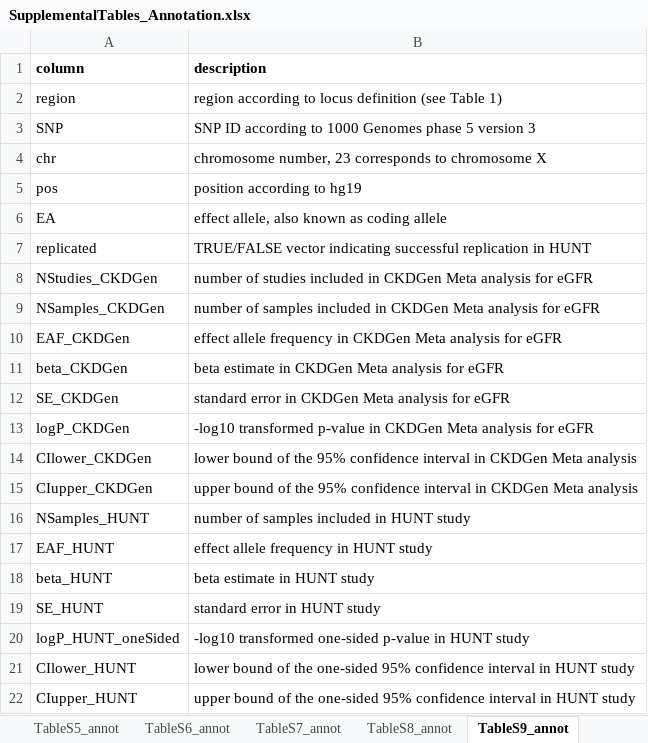
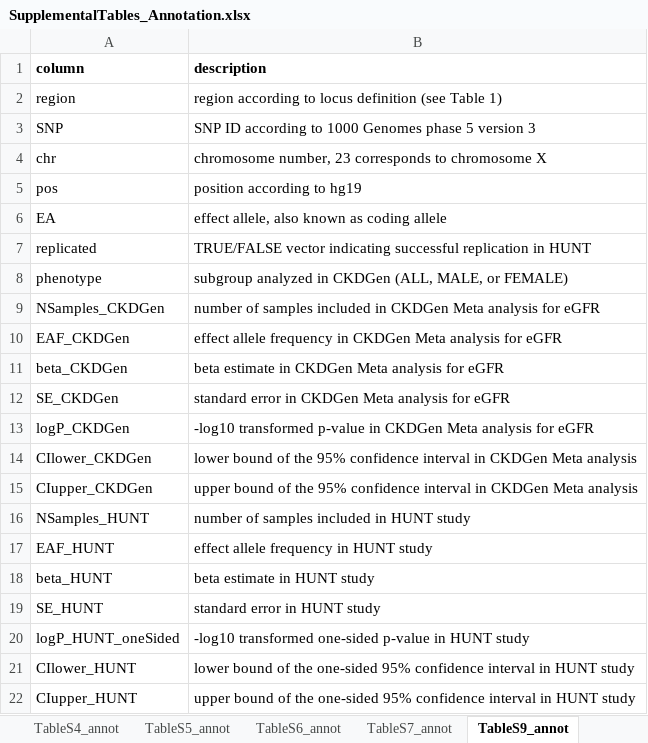
Before and after one commit to GenStatLeipzig/CKDGen_ChrX, an Excel workbook: tables/SupplementalTables_Annotation.xlsx, sheet TableS9_annot, drawn as a sheet; values as stored, in another font and other column widths than the file's, no borders; removed rows and columns are numbered as before the commit, all else as after; the diff names each change by its address in the sheet, - before the commit and + after, or states it on an @@ line.

Commit message:
update script to generate supplemental tables

```diff
--- a/tables/SupplementalTables_Annotation.xlsx (sheet TableS9_annot)
+++ b/tables/SupplementalTables_Annotation.xlsx (sheet TableS9_annot)
-sheet tab: TableS8_annot
-row 8: NStudies_CKDGen | number of studies included in CKDGen Meta analysis for eGFR
+row 8: phenotype | subgroup analyzed in CKDGen (ALL, MALE, or FEMALE)
```
Also changed, not shown: sheet TableS10_annot, sheet TableS7_annot, sheet TableS3_annot, other sheet tabs, 2 other files.
